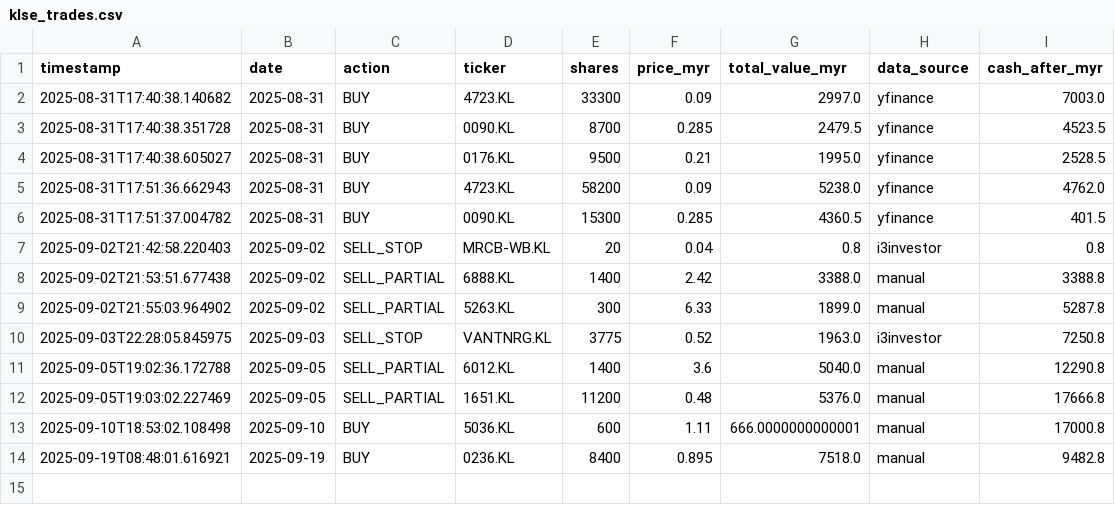
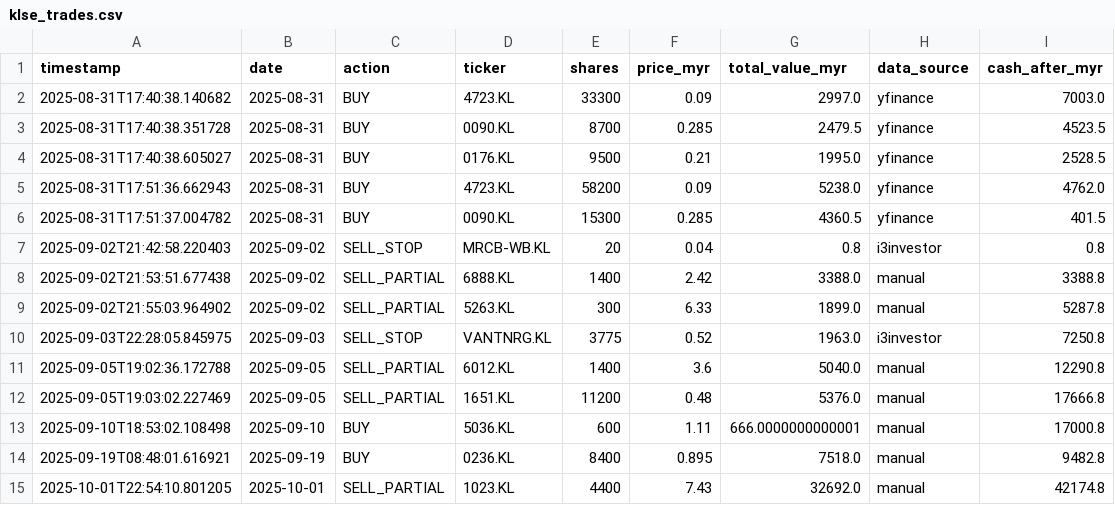
Before and after one commit to kosiew/ChatGPT-Micro-Cap-Experiment, a CSV file: KLSE_System/klse_trades.csv, drawn as a sheet.

```diff
--- a/KLSE_System/klse_trades.csv
+++ b/KLSE_System/klse_trades.csv
@@ -14 +14,2 @@ timestamp,date,action,ticker,shares,price_myr,total_value_myr,data_source,cash_a
 2025-09-19T08:48:01.616921,2025-09-19,BUY,0236.KL,8400,0.895,7518.0,manual,9482.8
+2025-10-01T22:54:10.801205,2025-10-01,SELL_PARTIAL,1023.KL,4400,7.43,32692.0,manual,42174.8
```
Also changed, not shown: KLSE_System/klse_daily_updates.csv, KLSE_System/klse_performance_log.csv, 8 other files.
